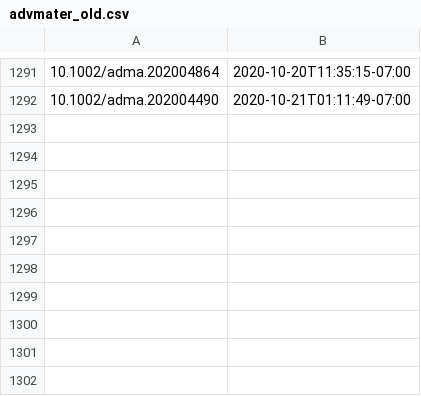
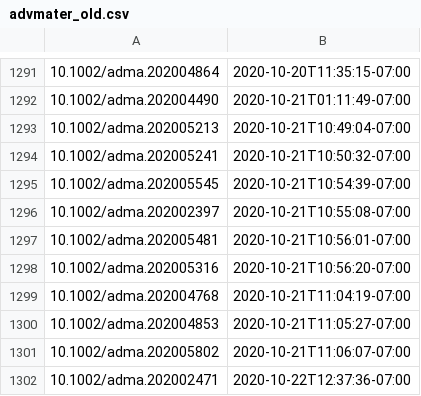
Before and after one commit to supersciencegrl/easy-wiley, a CSV file: advmater_old.csv, drawn as a sheet; only a part is shown, gaps mark what is left out.

```diff
--- a/advmater_old.csv
+++ b/advmater_old.csv
@@ -1292 +1292,11 @@
 10.1002/adma.202004490,2020-10-21T01:11:49-07:00
+10.1002/adma.202005213,2020-10-21T10:49:04-07:00
+10.1002/adma.202005241,2020-10-21T10:50:32-07:00
+10.1002/adma.202005545,2020-10-21T10:54:39-07:00
+10.1002/adma.202002397,2020-10-21T10:55:08-07:00
+10.1002/adma.202005481,2020-10-21T10:56:01-07:00
+10.1002/adma.202005316,2020-10-21T10:56:20-07:00
+10.1002/adma.202004768,2020-10-21T11:04:19-07:00
+10.1002/adma.202004853,2020-10-21T11:05:27-07:00
+10.1002/adma.202005802,2020-10-21T11:06:07-07:00
+10.1002/adma.202002471,2020-10-22T12:37:36-07:00
```
Also changed, not shown: 1 other file.
